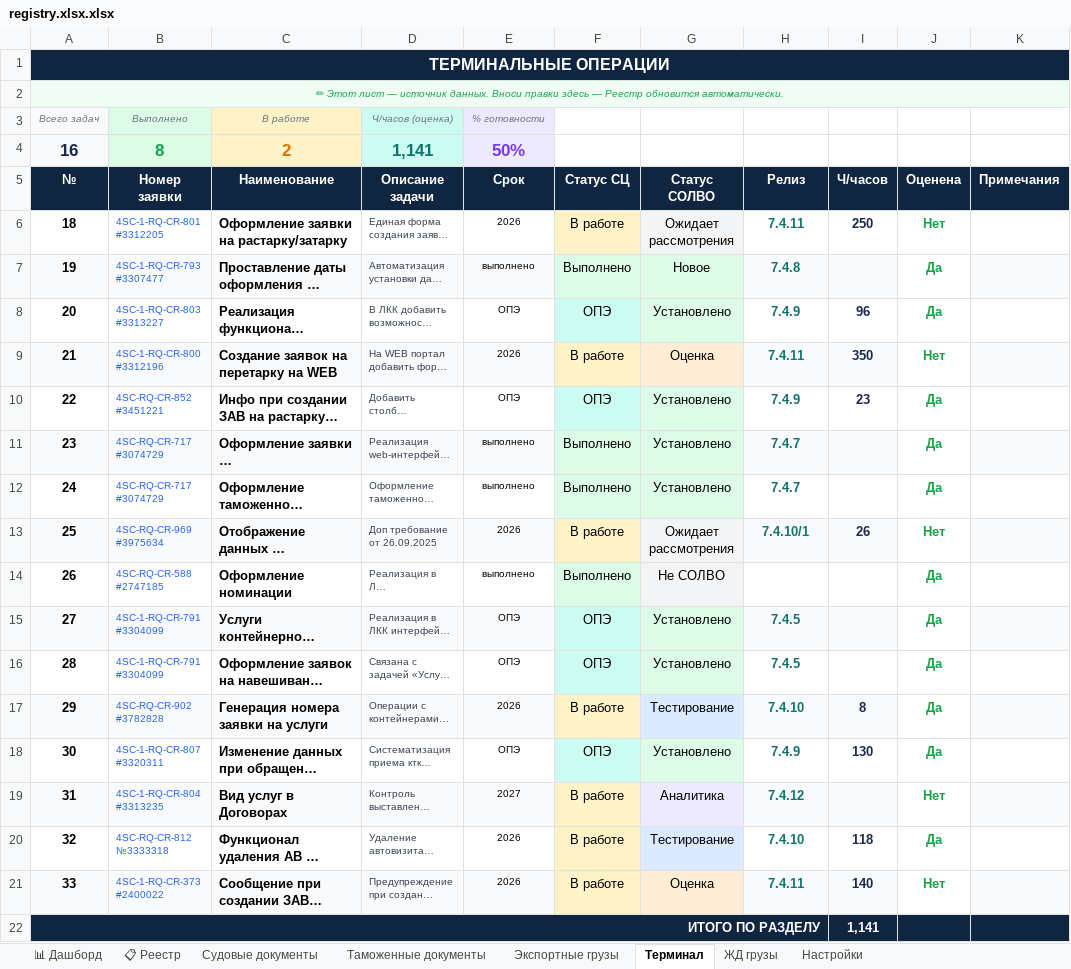
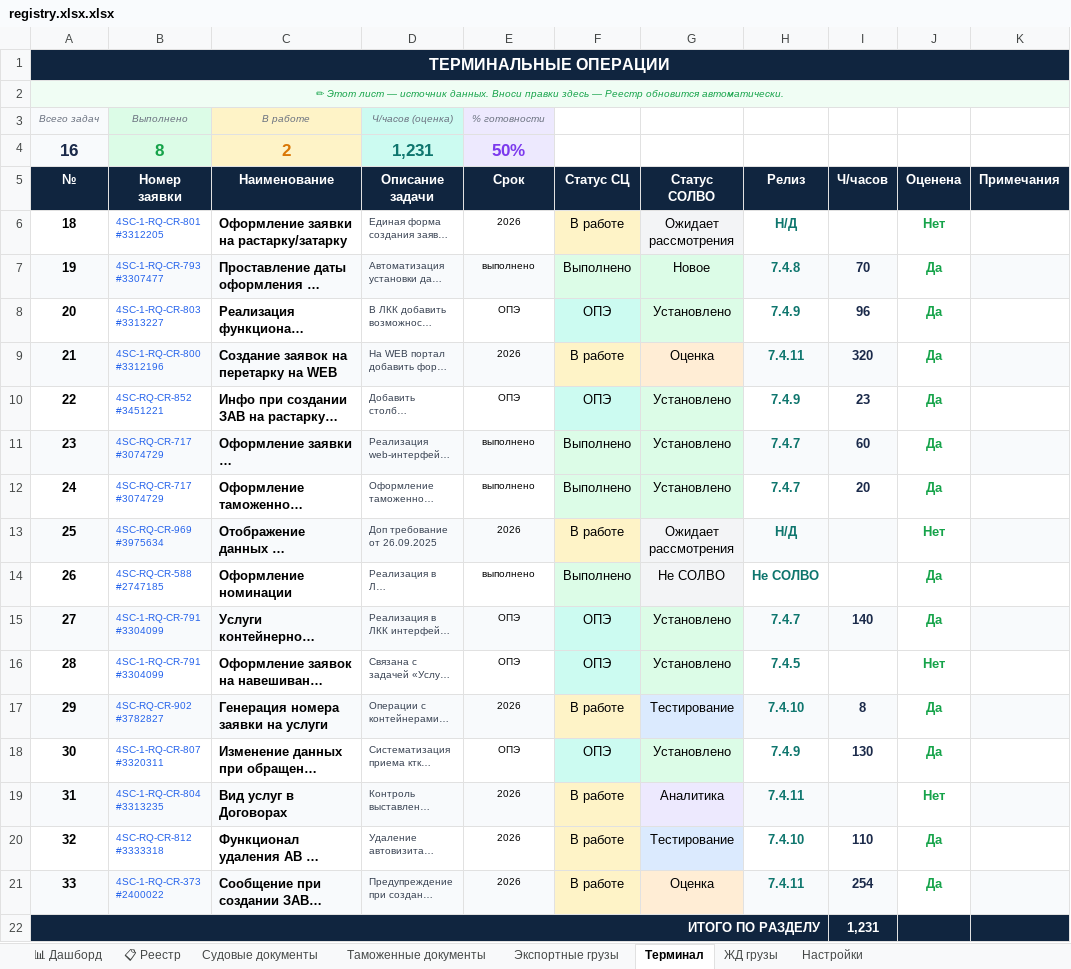
Before and after one commit to Sergey20121994/solvo-bot, an Excel workbook: registry.xlsx.xlsx, sheet Терминал, drawn as a sheet; only a part is shown; long unchanged cells end in …; values as stored, in another font and other column widths than the file's, no borders; conditional formats not drawn; the diff names each change by its address in the sheet, - before the commit and + after, or states it on an @@ line.

```diff
--- a/registry.xlsx.xlsx (sheet Терминал)
+++ b/registry.xlsx.xlsx (sheet Терминал)
-D4 (Описание задачи): 1,141
+D4 (Описание задачи): 1,231
-H6 (Релиз): 7.4.11
+H6 (Релиз): Н/Д
-I6 (Ч/часов): 250
+I6 (Ч/часов): (empty)
-I7 (Ч/часов): (empty)
+I7 (Ч/часов): 70
-I9 (Ч/часов): 350
+I9 (Ч/часов): 320
-J9 (Оценена): Нет
+J9 (Оценена): Да
-I11 (Ч/часов): (empty)
+I11 (Ч/часов): 60
-I12 (Ч/часов): (empty)
+I12 (Ч/часов): 20
-H13 (Релиз): 7.4.10/1
+H13 (Релиз): Н/Д
-I13 (Ч/часов): 26
+I13 (Ч/часов): (empty)
-H14 (Релиз): (empty)
+H14 (Релиз): Не СОЛВО
-H15 (Релиз): 7.4.5
+H15 (Релиз): 7.4.7
-I15 (Ч/часов): (empty)
+I15 (Ч/часов): 140
-J16 (Оценена): Да
+J16 (Оценена): Нет
-B17 (Номер заявки): 4SC-RQ-CR-902 #3782828
+B17 (Номер заявки): 4SC-RQ-CR-902 #3782827
-E19 (Срок): 2027
+E19 (Срок): 2026
-H19 (Релиз): 7.4.12
+H19 (Релиз): 7.4.11
-B20 (Номер заявки): 4SC-RQ-CR-812 №3333318
+B20 (Номер заявки): 4SC-RQ-CR-812 #3333318
-I20 (Ч/часов): 118
+I20 (Ч/часов): 110
-I21 (Ч/часов): 140
+I21 (Ч/часов): 254
-J21 (Оценена): Нет
+J21 (Оценена): Да
-I22 (Ч/часов): 1,141
+I22 (Ч/часов): 1,231
```
Also changed, not shown: sheet 📋 Реестр, sheet 📊 Дашборд, sheet ЖД грузы, sheet Судовые документы, sheet Таможенные документы, sheet Экспортные грузы, formulas that keep their value.
